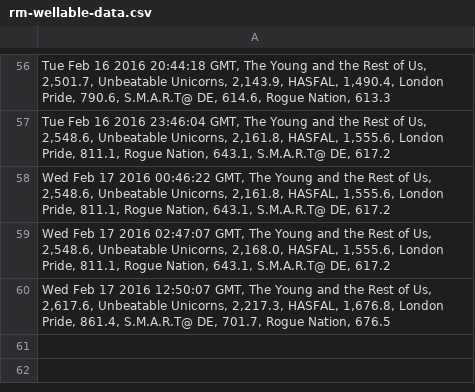
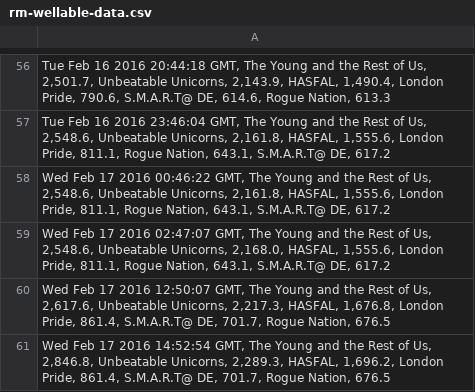
Before and after one commit to brettrowley/brettrowley.github.io, a CSV file: sandbox/wellable/rm-wellable-data.csv, drawn as a sheet; only a part is shown, gaps mark what is left out.

Commit message:
Manually push data

```diff
--- a/sandbox/wellable/rm-wellable-data.csv
+++ b/sandbox/wellable/rm-wellable-data.csv
@@ -60 +60,2 @@ Wed Feb 17 2016 02:47:07 GMT, The Young and the Rest of Us, 2,548.6, Unbeatable
 Wed Feb 17 2016 12:50:07 GMT, The Young and the Rest of Us, 2,617.6, Unbeatable Unicorns, 2,217.3, HASFAL, 1,676.8, London Pride, 861.4, S.M.A.R.T@ DE, 701.7, Rogue Nation, 676.5;
+Wed Feb 17 2016 14:52:54 GMT, The Young and the Rest of Us, 2,846.8, Unbeatable Unicorns, 2,289.3, HASFAL, 1,696.2, London Pride, 861.4, S.M.A.R.T@ DE, 701.7, Rogue Nation, 676.5;
```
Also changed, not shown: 2 other files.
